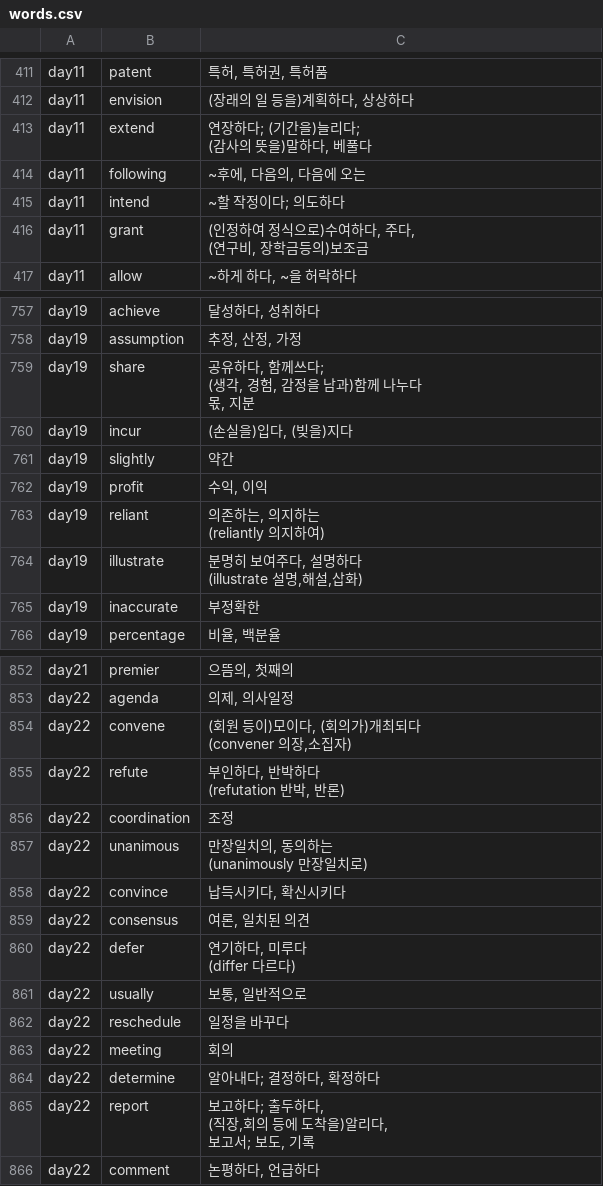
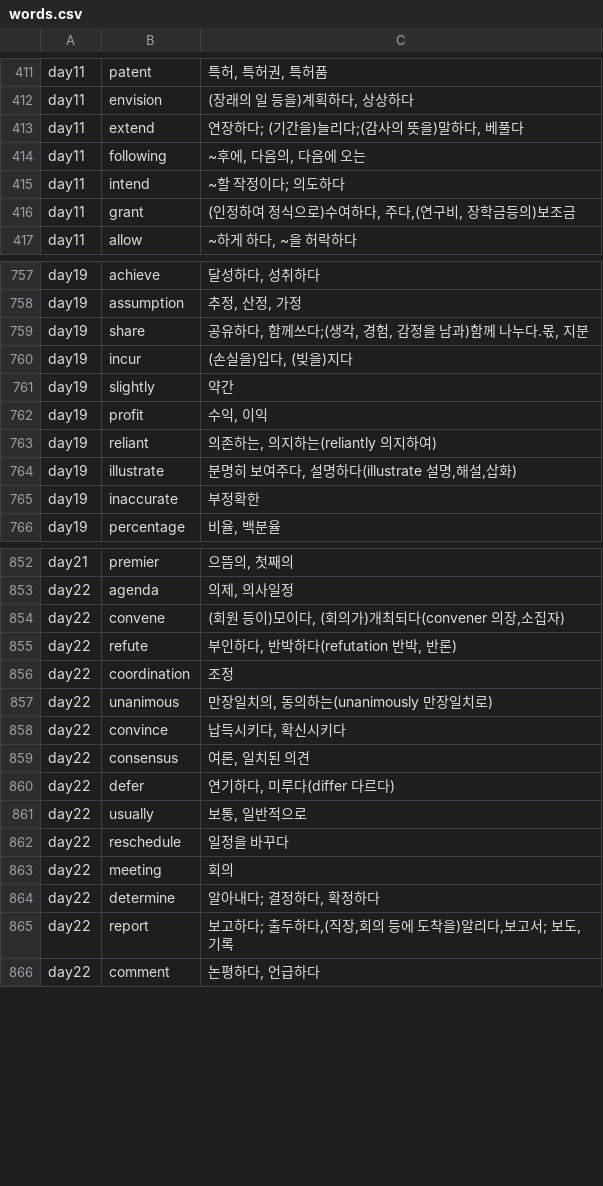
Before and after one commit to noviz-domino/englishWordApp, a CSV file: app/src/main/assets/words.csv, drawn as a sheet; only a part is shown, gaps mark what is left out; the diff covers the shown part only.

```diff
--- a/app/src/main/assets/words.csv
+++ b/app/src/main/assets/words.csv
@@ -417,8 +412,6 @@ day11,patent,"특허, 특허권, 특허품"
 day11,envision,"(장래의 일 등을)계획하다, 상상하다"
-day11,extend,"연장하다; (기간을)늘리다;
-(감사의 뜻을)말하다, 베풀다"
+day11,extend,"연장하다; (기간을)늘리다;(감사의 뜻을)말하다, 베풀다"
 day11,following,"~후에, 다음의, 다음에 오는"
 day11,intend,~할 작정이다; 의도하다
-day11,grant,"(인정하여 정식으로)수여하다, 주다,
-(연구비, 장학금등의)보조금"
+day11,grant,"(인정하여 정식으로)수여하다, 주다,(연구비, 장학금등의)보조금"
 day11,allow,"~하게 하다, ~을 허락하다"
@@ -792,5 +759,3 @@ day19,achieve,"달성하다, 성취하다"
 day19,assumption,"추정, 산정, 가정"
-day19,share,"공유하다, 함께쓰다;
-(생각, 경험, 감정을 남과)함께 나누다
-몫, 지분"
+day19,share,"공유하다, 함께쓰다;(생각, 경험, 감정을 남과)함께 나누다.몫, 지분"
 day19,incur,"(손실을)입다, (빚을)지다"
@@ -798,6 +763,4 @@ day19,slightly,약간
 day19,profit,"수익, 이익"
-day19,reliant,"의존하는, 의지하는
-(reliantly 의지하여)"
-day19,illustrate,"분명히 보여주다, 설명하다
-(illustrate 설명,해설,삽화)"
+day19,reliant,"의존하는, 의지하는(reliantly 의지하여)"
+day19,illustrate,"분명히 보여주다, 설명하다(illustrate 설명,해설,삽화)"
 day19,inaccurate,부정확한
@@ -914,13 +856,9 @@ day21,premier,"으뜸의, 첫째의"
 day22,agenda,"의제, 의사일정"
-day22,convene,"(회원 등이)모이다, (회의가)개최되다
-(convener 의장,소집자)"
-day22,refute,"부인하다, 반박하다
-(refutation 반박, 반론)"
+day22,convene,"(회원 등이)모이다, (회의가)개최되다(convener 의장,소집자)"
+day22,refute,"부인하다, 반박하다(refutation 반박, 반론)"
 day22,coordination,조정
-day22,unanimous,"만장일치의, 동의하는
-(unanimously  만장일치로)"
+day22,unanimous,"만장일치의, 동의하는(unanimously  만장일치로)"
 day22,convince,"납득시키다, 확신시키다"
 day22,consensus,"여론, 일치된 의견"
-day22,defer,"연기하다, 미루다
-(differ 다르다)"
+day22,defer,"연기하다, 미루다(differ 다르다)"
 day22,usually,"보통, 일반적으로"
@@ -929,5 +867,3 @@ day22,meeting,회의
 day22,determine,"알아내다; 결정하다, 확정하다"
-day22,report,"보고하다; 출두하다,
-(직장,회의 등에 도착을)알리다,
-보고서; 보도, 기록"
+day22,report,"보고하다; 출두하다,(직장,회의 등에 도착을)알리다,보고서; 보도, 기록"
 day22,comment,"논평하다, 언급하다"
```
Also changed, not shown: 81 edited cells elsewhere in this file.
